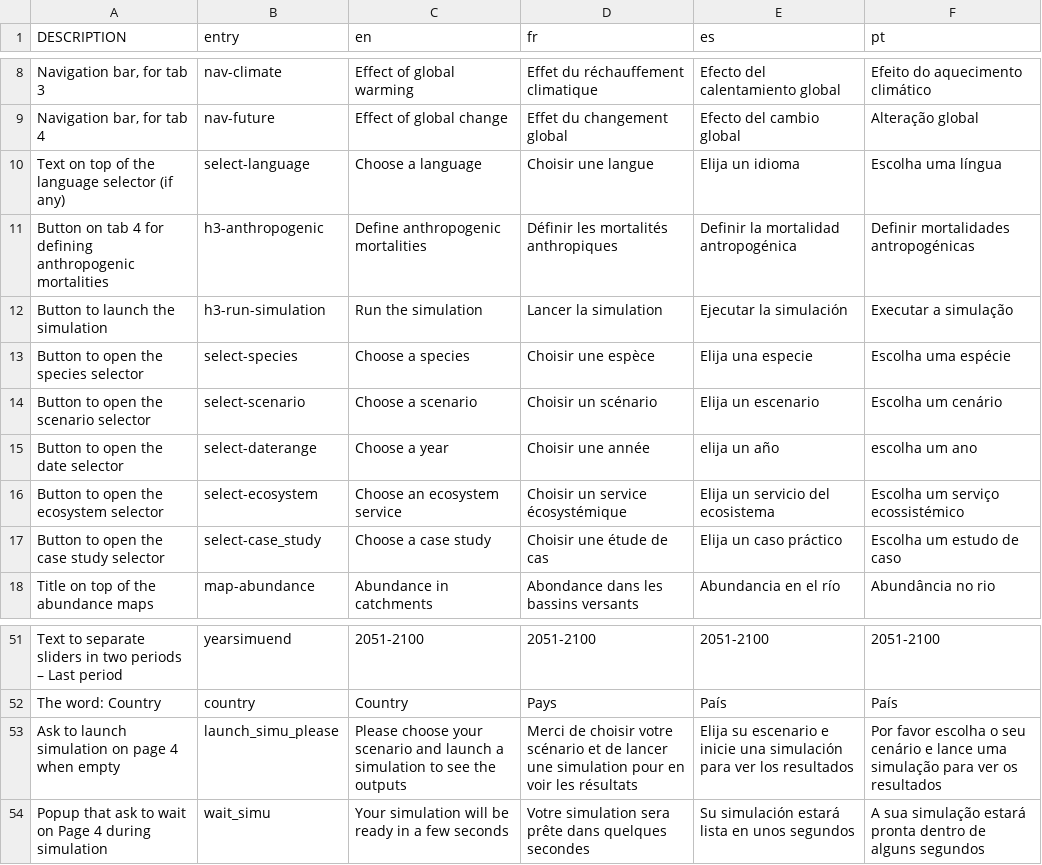
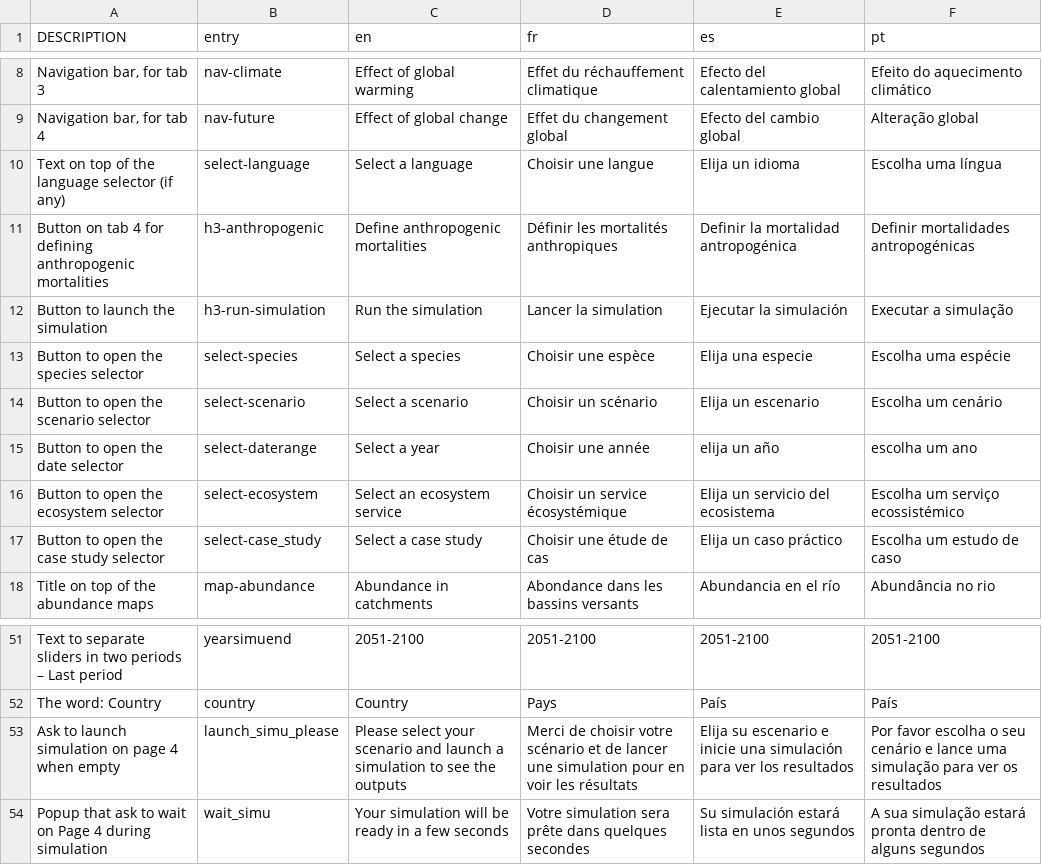
Before and after one commit to inrae/diades.atlas, a CSV file: inst/translation.csv, drawn as a sheet; only a part is shown, gaps mark what is left out.

Commit message:
replace choose by select

```diff
--- a/inst/translation.csv
+++ b/inst/translation.csv
@@ -9,10 +9,10 @@
 "Navigation bar, for tab 4","nav-future","Effect of global change","Effet du changement global","Efecto del cambio global","Alteração global"
-"Text on top of the language selector (if any)","select-language","Choose a language","Choisir une langue","Elija un idioma","Escolha uma língua"
+"Text on top of the language selector (if any)","select-language","Select a language","Choisir une langue","Elija un idioma","Escolha uma língua"
 "Button on tab 4 for defining anthropogenic mortalities","h3-anthropogenic","Define anthropogenic mortalities","Définir les mortalités anthropiques","Definir la mortalidad antropogénica","Definir mortalidades antropogénicas"
 "Button to launch the simulation","h3-run-simulation","Run the simulation","Lancer la simulation","Ejecutar la simulación","Executar a simulação"
-"Button to open the species selector","select-species","Choose a species","Choisir une espèce","Elija una especie","Escolha uma espécie"
-"Button to open the scenario selector","select-scenario","Choose a scenario","Choisir un scénario","Elija un escenario","Escolha um cenário"
-"Button to open the date selector","select-daterange","Choose a year","Choisir une année","elija un año","escolha um ano"
-"Button to open the ecosystem selector","select-ecosystem","Choose an ecosystem service","Choisir un service écosystémique","Elija un servicio del ecosistema","Escolha um serviço ecossistémico"
-"Button to open the case study selector","select-case_study","Choose a case study","Choisir une étude de cas","Elija un caso práctico","Escolha um estudo de caso"
+"Button to open the species selector","select-species","Select a species","Choisir une espèce","Elija una especie","Escolha uma espécie"
+"Button to open the scenario selector","select-scenario","Select a scenario","Choisir un scénario","Elija un escenario","Escolha um cenário"
+"Button to open the date selector","select-daterange","Select a year","Choisir une année","elija un año","escolha um ano"
+"Button to open the ecosystem selector","select-ecosystem","Select an ecosystem service","Choisir un service écosystémique","Elija un servicio del ecosistema","Escolha um serviço ecossistémico"
+"Button to open the case study selector","select-case_study","Select a case study","Choisir une étude de cas","Elija un caso práctico","Escolha um estudo de caso"
 "Title on top of the abundance maps","map-abundance","Abundance in catchments","Abondance dans les bassins versants","Abundancia en el río","Abundância no rio"
@@ -52,3 +52,3 @@
 "The word: Country","country","Country","Pays","País","País"
-"Ask to launch simulation on page 4 when empty","launch_simu_please","Please choose your scenario and launch a simulation to see the outputs","Merci de choisir votre scénario et de lancer une simulation pour en voir les résultats","Elija su escenario e inicie una simulación para ver los resultados","Por favor escolha o seu cenário e lance uma simulação para ver os resultados"
+"Ask to launch simulation on page 4 when empty","launch_simu_please","Please select your scenario and launch a simulation to see the outputs","Merci de choisir votre scénario et de lancer une simulation pour en voir les résultats","Elija su escenario e inicie una simulación para ver los resultados","Por favor escolha o seu cenário e lance uma simulação para ver os resultados"
 "Popup that ask to wait on Page 4 during simulation","wait_simu","Your simulation will be ready in a few seconds","Votre simulation sera prête dans quelques secondes","Su simulación estará lista en unos segundos","A sua simulação estará pronta dentro de alguns segundos"
```
